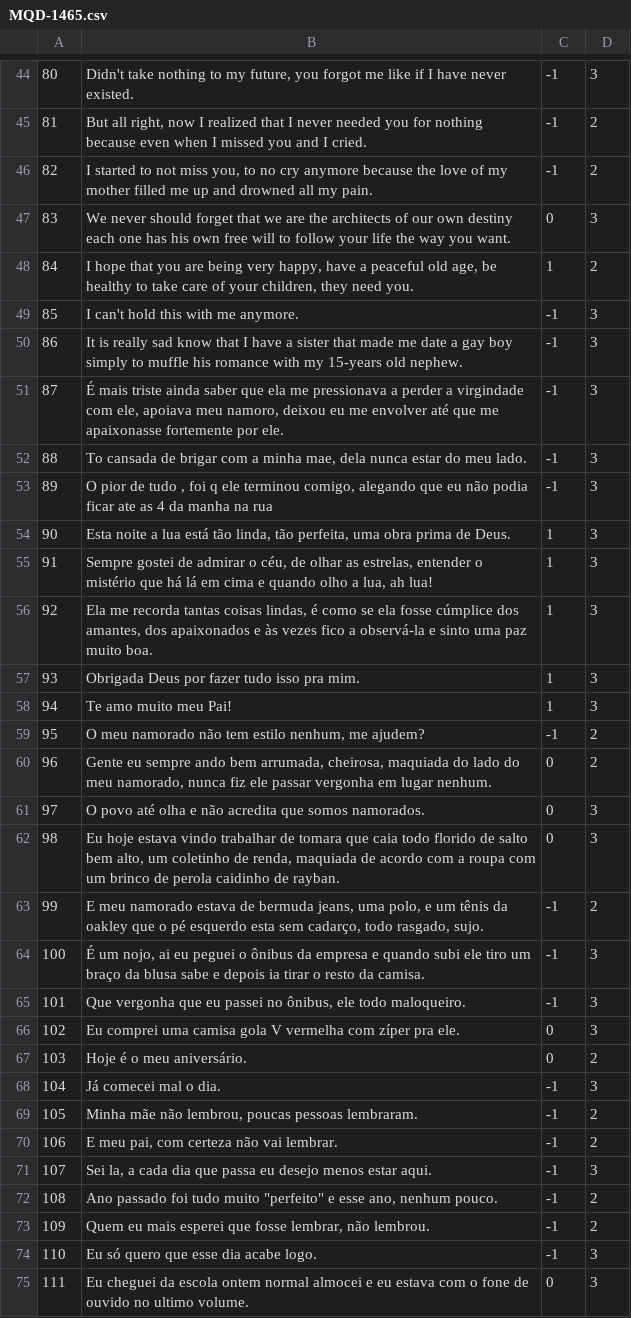
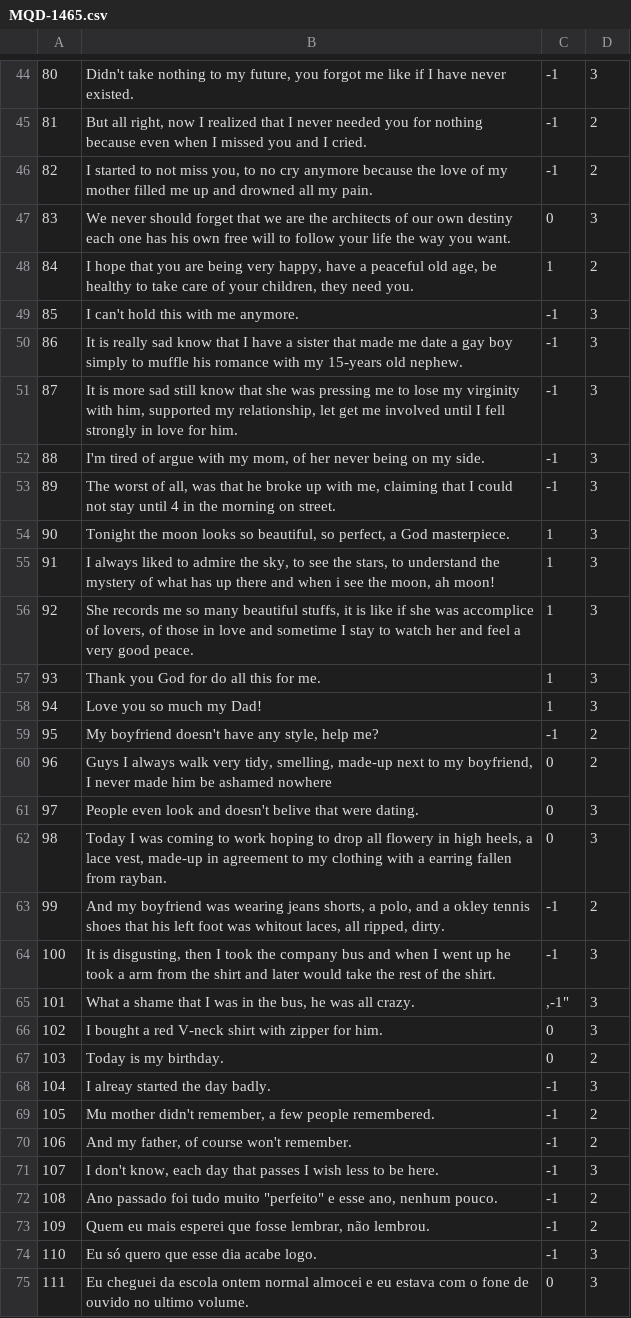
Before and after one commit to AlexanderIan53/AlexanderIan53-HoraComplementar-Traducao, a CSV file: MQD-1465.csv, drawn as a sheet; only a part is shown, gaps mark what is left out.

Commit message:
Update MQD-1465.csv

```diff
--- a/MQD-1465.csv
+++ b/MQD-1465.csv
@@ -50,23 +50,23 @@
 "86","It is really sad know that I have a sister that made me date a gay boy simply to muffle his romance with my 15-years old nephew.","-1","3"
-"87","É mais triste ainda saber que ela me pressionava a perder a virgindade com ele, apoiava meu namoro, deixou eu me envolver até que me apaixonasse fortemente por ele.","-1","3"
-"88","To cansada de brigar com a minha mae, dela nunca estar do meu lado.","-1","3"
-"89","O pior de tudo , foi q ele terminou comigo, alegando que eu não podia ficar ate as 4 da manha na rua ","-1","3"
-"90","Esta noite a lua está tão linda, tão perfeita, uma obra prima de Deus.","1","3"
-"91","Sempre gostei de admirar o céu, de olhar as estrelas, entender o mistério que há lá em cima e quando olho a lua, ah lua!","1","3"
-"92","Ela me recorda tantas coisas lindas, é como se ela fosse cúmplice dos amantes, dos apaixonados e às vezes fico a observá-la e sinto uma paz muito boa.","1","3"
-"93","Obrigada Deus por fazer tudo isso pra mim.","1","3"
-"94","Te amo muito meu Pai!","1","3"
-"95","O meu namorado não tem estilo nenhum, me ajudem?","-1","2"
-"96","Gente eu sempre ando bem arrumada, cheirosa, maquiada do lado do meu namorado, nunca fiz ele passar vergonha em lugar nenhum.","0","2"
-"97","O povo até olha e não acredita que somos namorados.","0","3"
-"98","Eu hoje estava vindo trabalhar de tomara que caia todo florido de salto bem alto, um coletinho de renda, maquiada de acordo com a roupa com um brinco de perola caidinho de rayban.","0","3"
-"99","E meu namorado estava de bermuda jeans, uma polo, e um tênis da oakley que o pé esquerdo esta sem cadarço, todo rasgado, sujo.","-1","2"
-"100","É um nojo, ai eu peguei o ônibus da empresa e quando subi ele tiro um braço da blusa sabe e depois ia tirar o resto da camisa.","-1","3"
-"101","Que vergonha que eu passei no ônibus, ele todo maloqueiro.","-1","3"
-"102","Eu comprei uma camisa gola V vermelha com zíper pra ele.","0","3"
-"103","Hoje é o meu aniversário.","0","2"
-"104","Já comecei mal o dia.","-1","3"
-"105","Minha mãe não lembrou, poucas pessoas lembraram.","-1","2"
-"106","E meu pai, com certeza não vai lembrar.","-1","2"
-"107","Sei la, a cada dia que passa eu desejo menos estar aqui.","-1","3"
+"87","It is more sad still know that she was pressing me to lose my virginity with him, supported my relationship, let get me involved until I fell strongly in love for him.","-1","3"
+"88","I'm tired of argue with my mom, of her never being on my side.","-1","3"
+"89","The worst of all, was that he broke up with me, claiming that I could not stay until 4 in the morning on street.","-1","3"
+"90","Tonight the moon looks so beautiful, so perfect, a God masterpiece.","1","3"
+"91","I always liked to admire the sky, to see the stars, to understand the mystery of what has up there and when i see the moon, ah moon!","1","3"
+"92","She records me so many beautiful stuffs, it is like if she was accomplice of lovers, of those in love and sometime I stay to watch her and feel a very good peace.","1","3"
+"93","Thank you God for do all this for me.","1","3"
+"94","Love you so much my Dad!","1","3"
+"95","My boyfriend doesn't have any style, help me?","-1","2"
+"96","Guys I always walk very tidy, smelling, made-up next to my boyfriend, I never made him be ashamed nowhere","0","2"
+"97","People even look and doesn't belive that were dating.","0","3"
+"98","Today I was coming to work hoping to drop all flowery in high heels, a lace vest, made-up in agreement to my clothing with a earring fallen from rayban.","0","3"
+"99","And my boyfriend was wearing jeans shorts, a polo, and a okley tennis shoes that his left foot was whitout laces, all ripped, dirty.","-1","2"
+"100","It is disgusting, then I took the company bus and when I went up he took a arm from the shirt and later would take the rest of the shirt.","-1","3"
+"101","What a shame that I was in the bus, he was all crazy.", ","-1","3"
+"102","I bought a red V-neck shirt with zipper for him.","0","3"
+"103","Today is my birthday.","0","2"
+"104","I alreay started the day badly.","-1","3"
+"105","Mu mother didn't remember, a few people remembered.","-1","2"
+"106","And my father, of course won't remember.","-1","2"
+"107","I don't know, each day that passes I wish less to be here.","-1","3"
 "108","Ano passado foi tudo muito ""perfeito"" e esse ano, nenhum pouco.","-1","2"
```
